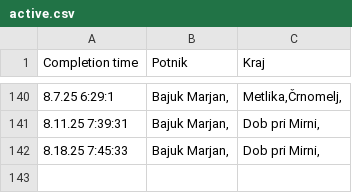
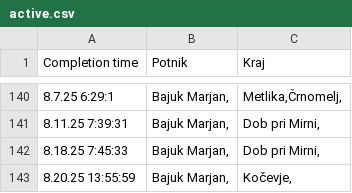
Before and after one commit to SRP-B/dat-nm, a CSV file: active.csv, drawn as a sheet; only a part is shown, gaps mark what is left out.

Commit message:
Appv12

```diff
--- a/active.csv
+++ b/active.csv
@@ -142 +142,2 @@
 8.18.25 7:45:33;"Bajuk Marjan,";"Dob pri Mirni,"
+8.20.25 13:55:59;"Bajuk Marjan,";"Kočevje,"
```
